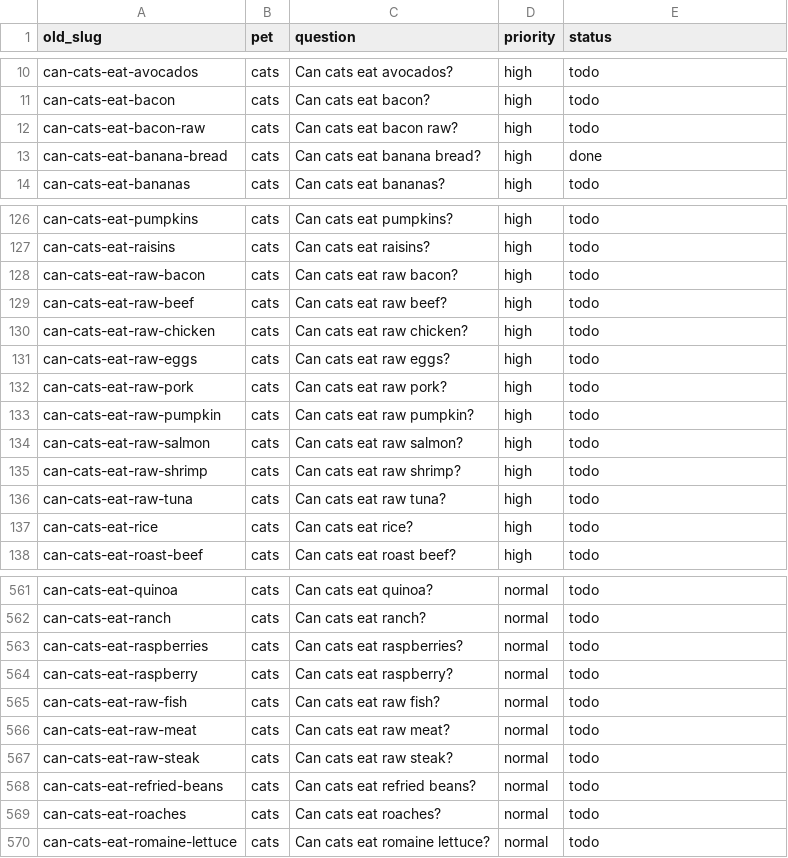
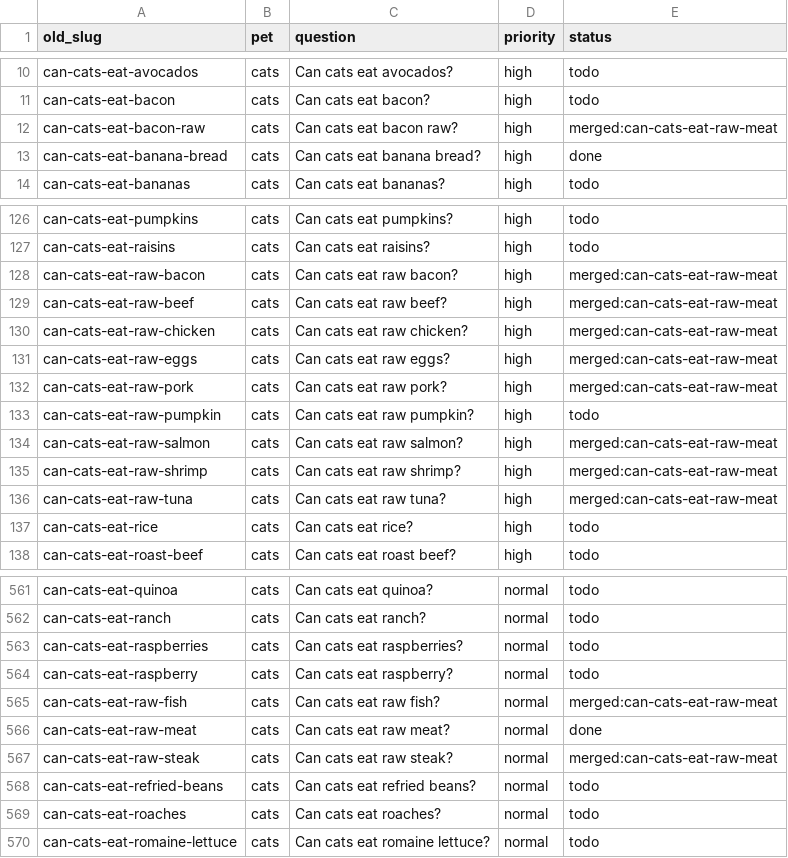
Before and after one commit to kmorris0123/mypetexperts, a CSV file: content-plan/old-topics.csv, drawn as a sheet; only a part is shown, gaps mark what is left out.

```diff
--- a/content-plan/old-topics.csv
+++ b/content-plan/old-topics.csv
@@ -11,3 +11,3 @@ can-cats-eat-avocados,cats,Can cats eat avocados?,high,todo
 can-cats-eat-bacon,cats,Can cats eat bacon?,high,todo
-can-cats-eat-bacon-raw,cats,Can cats eat bacon raw?,high,todo
+can-cats-eat-bacon-raw,cats,Can cats eat bacon raw?,high,merged:can-cats-eat-raw-meat
 can-cats-eat-banana-bread,cats,Can cats eat banana bread?,high,done
@@ -127,11 +127,11 @@ can-cats-eat-pumpkins,cats,Can cats eat pumpkins?,high,todo
 can-cats-eat-raisins,cats,Can cats eat raisins?,high,todo
-can-cats-eat-raw-bacon,cats,Can cats eat raw bacon?,high,todo
-can-cats-eat-raw-beef,cats,Can cats eat raw beef?,high,todo
-can-cats-eat-raw-chicken,cats,Can cats eat raw chicken?,high,todo
-can-cats-eat-raw-eggs,cats,Can cats eat raw eggs?,high,todo
-can-cats-eat-raw-pork,cats,Can cats eat raw pork?,high,todo
+can-cats-eat-raw-bacon,cats,Can cats eat raw bacon?,high,merged:can-cats-eat-raw-meat
+can-cats-eat-raw-beef,cats,Can cats eat raw beef?,high,merged:can-cats-eat-raw-meat
+can-cats-eat-raw-chicken,cats,Can cats eat raw chicken?,high,merged:can-cats-eat-raw-meat
+can-cats-eat-raw-eggs,cats,Can cats eat raw eggs?,high,merged:can-cats-eat-raw-meat
+can-cats-eat-raw-pork,cats,Can cats eat raw pork?,high,merged:can-cats-eat-raw-meat
 can-cats-eat-raw-pumpkin,cats,Can cats eat raw pumpkin?,high,todo
-can-cats-eat-raw-salmon,cats,Can cats eat raw salmon?,high,todo
-can-cats-eat-raw-shrimp,cats,Can cats eat raw shrimp?,high,todo
-can-cats-eat-raw-tuna,cats,Can cats eat raw tuna?,high,todo
+can-cats-eat-raw-salmon,cats,Can cats eat raw salmon?,high,merged:can-cats-eat-raw-meat
+can-cats-eat-raw-shrimp,cats,Can cats eat raw shrimp?,high,merged:can-cats-eat-raw-meat
+can-cats-eat-raw-tuna,cats,Can cats eat raw tuna?,high,merged:can-cats-eat-raw-meat
 can-cats-eat-rice,cats,Can cats eat rice?,high,todo
@@ -564,5 +564,5 @@ can-cats-eat-raspberries,cats,Can cats eat raspberries?,normal,todo
 can-cats-eat-raspberry,cats,Can cats eat raspberry?,normal,todo
-can-cats-eat-raw-fish,cats,Can cats eat raw fish?,normal,todo
-can-cats-eat-raw-meat,cats,Can cats eat raw meat?,normal,todo
-can-cats-eat-raw-steak,cats,Can cats eat raw steak?,normal,todo
+can-cats-eat-raw-fish,cats,Can cats eat raw fish?,normal,merged:can-cats-eat-raw-meat
+can-cats-eat-raw-meat,cats,Can cats eat raw meat?,normal,done
+can-cats-eat-raw-steak,cats,Can cats eat raw steak?,normal,merged:can-cats-eat-raw-meat
 can-cats-eat-refried-beans,cats,Can cats eat refried beans?,normal,todo
```
Also changed, not shown: 3 other files.
